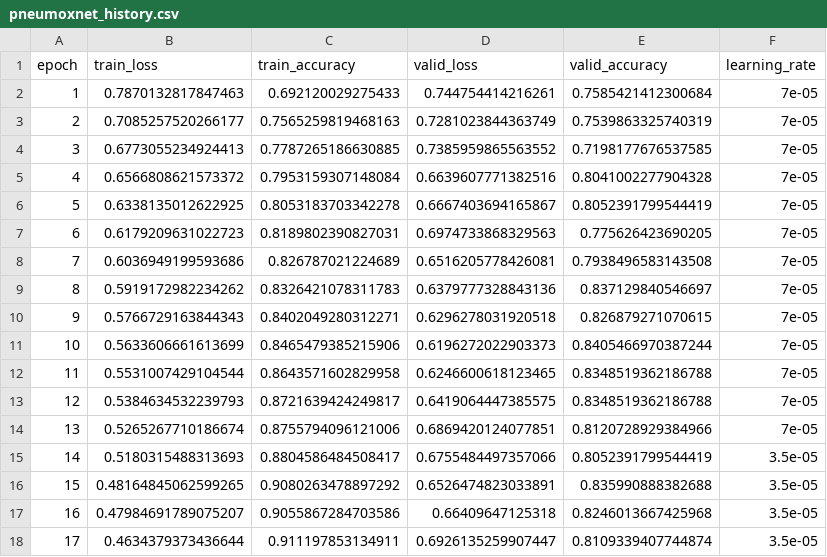
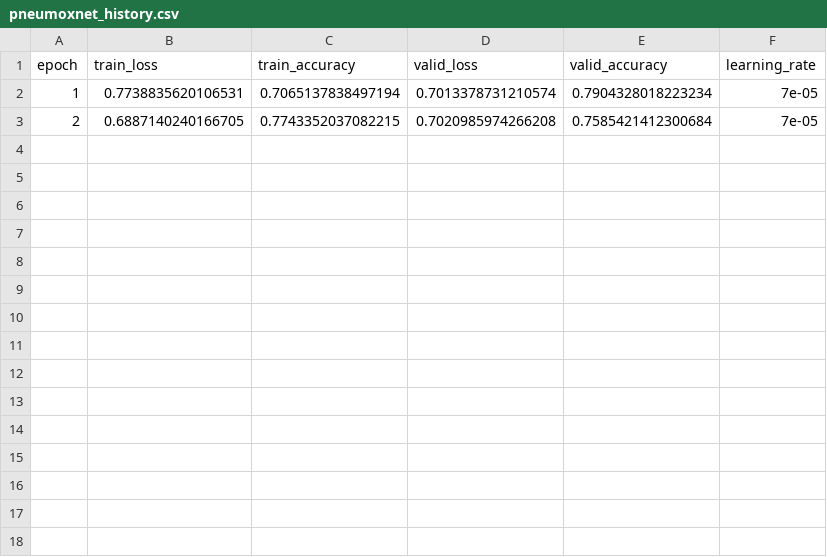
Before and after one commit to jaimulhaque/Pneumonia-MultiModel-XAI, a CSV file: results/pneumoxnet_history.csv, drawn as a sheet.

Commit message:
Update training notebook

```diff
--- a/results/pneumoxnet_history.csv
+++ b/results/pneumoxnet_history.csv
@@ -1,18 +1,3 @@
 epoch,train_loss,train_accuracy,valid_loss,valid_accuracy,learning_rate
-1,0.7870132817847463,0.692120029275433,0.744754414216261,0.7585421412300684,7e-05
-2,0.7085257520266177,0.7565259819468163,0.7281023844363749,0.7539863325740319,7e-05
-3,0.6773055234924413,0.7787265186630885,0.7385959865563552,0.7198177676537585,7e-05
-4,0.6566808621573372,0.7953159307148084,0.6639607771382516,0.8041002277904328,7e-05
-5,0.6338135012622925,0.8053183703342278,0.6667403694165867,0.8052391799544419,7e-05
-6,0.6179209631022723,0.8189802390827031,0.6974733868329563,0.775626423690205,7e-05
-7,0.6036949199593686,0.826787021224689,0.6516205778426081,0.7938496583143508,7e-05
-8,0.5919172982234262,0.8326421078311783,0.6379777328843136,0.837129840546697,7e-05
-9,0.5766729163844343,0.8402049280312271,0.6296278031920518,0.826879271070615,7e-05
-10,0.5633606661613699,0.8465479385215906,0.6196272022903373,0.8405466970387244,7e-05
-11,0.5531007429104544,0.8643571602829958,0.6246600618123465,0.8348519362186788,7e-05
-12,0.5384634532239793,0.8721639424249817,0.6419064447385575,0.8348519362186788,7e-05
-13,0.5265267710186674,0.8755794096121006,0.6869420124077851,0.8120728929384966,7e-05
-14,0.5180315488313693,0.8804586484508417,0.6755484497357066,0.8052391799544419,3.5e-05
-15,0.48164845062599265,0.9080263478897292,0.6526474823033891,0.835990888382688,3.5e-05
-16,0.47984691789075207,0.9055867284703586,0.66409647125318,0.8246013667425968,3.5e-05
-17,0.4634379373436644,0.911197853134911,0.6926135259907447,0.8109339407744874,3.5e-05
+1,0.7738835620106531,0.7065137838497194,0.7013378731210574,0.7904328018223234,7e-05
+2,0.6887140240166705,0.7743352037082215,0.7020985974266208,0.7585421412300684,7e-05
```
Also changed, not shown: 6 other files.
